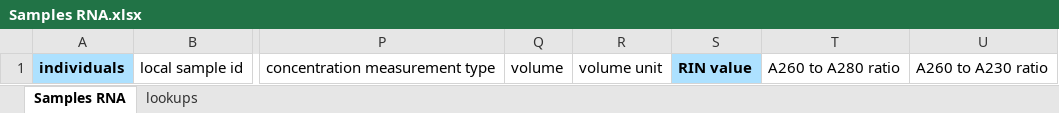
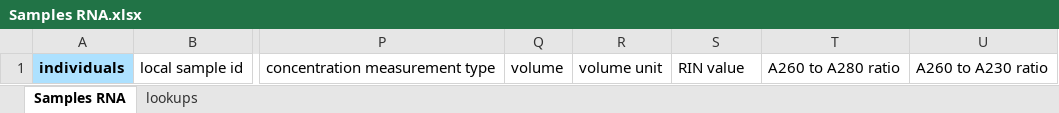
Before and after one commit to molgenis/projects-erdera, an Excel workbook: templates/Samples RNA.xlsx, sheet Samples RNA, drawn as a sheet; only a part is shown, gaps mark what is left out; values as stored, in another font and other column widths than the file's, no borders; the diff names each change by its address in the sheet, - before the commit and + after, or states it on an @@ line.

Commit message:
chore: update RNA samples template (#79)

```diff
--- a/templates/Samples RNA.xlsx (sheet Samples RNA)
+++ b/templates/Samples RNA.xlsx (sheet Samples RNA)
@@ S1 fill: #ADE1FF → none, bold: on → off @@
```
